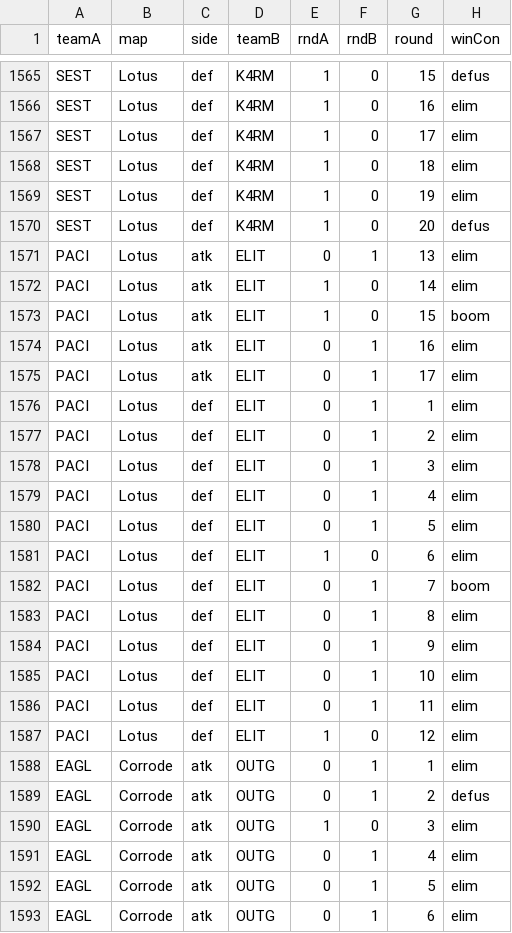
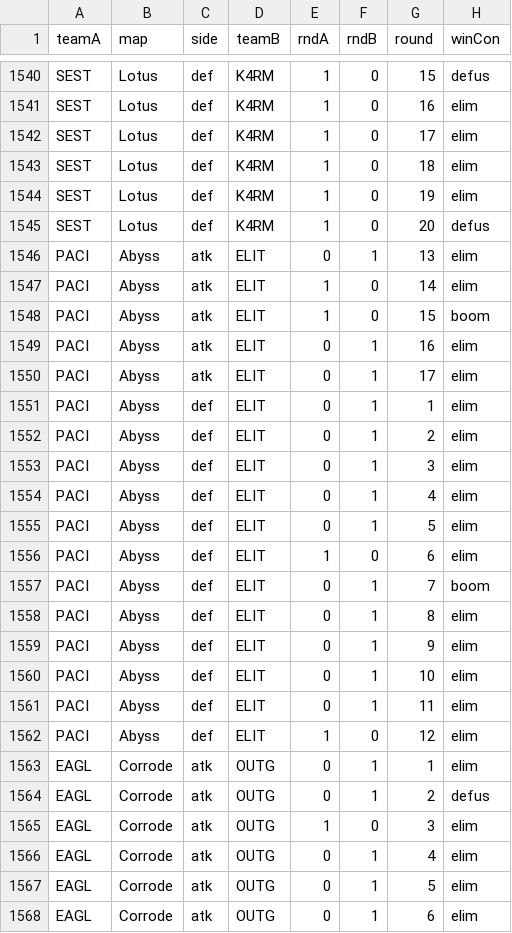
Before and after one commit to RkTcaster/vlr-scraper, a CSV file: csv/vct_2027_emea_kickoff_-_türkiye_qualifier/round_detail_vct_2027_emea_kickoff_-_türkiye_qualifier.csv, drawn as a sheet; only a part is shown, gaps mark what is left out; addresses are those after the commit; the diff covers the shown part only; the diff names each change by its address in the sheet, - before the commit and + after, or states it on an @@ line.

```diff
--- a/csv/vct_2027_emea_kickoff_-_türkiye_qualifier/round_detail_vct_2027_emea_kickoff_-_türkiye_qualifier.csv
+++ b/csv/vct_2027_emea_kickoff_-_türkiye_qualifier/round_detail_vct_2027_emea_kickoff_-_türkiye_qualifier.csv
-B1546:B1562 (map): Lotus
+B1546:B1562 (map): Abyss
```
Also changed, not shown: 53 moved rows and 19 edited cells elsewhere in this file, csv/scrape_log.csv, csv/upload_log.csv, 31 other files.
